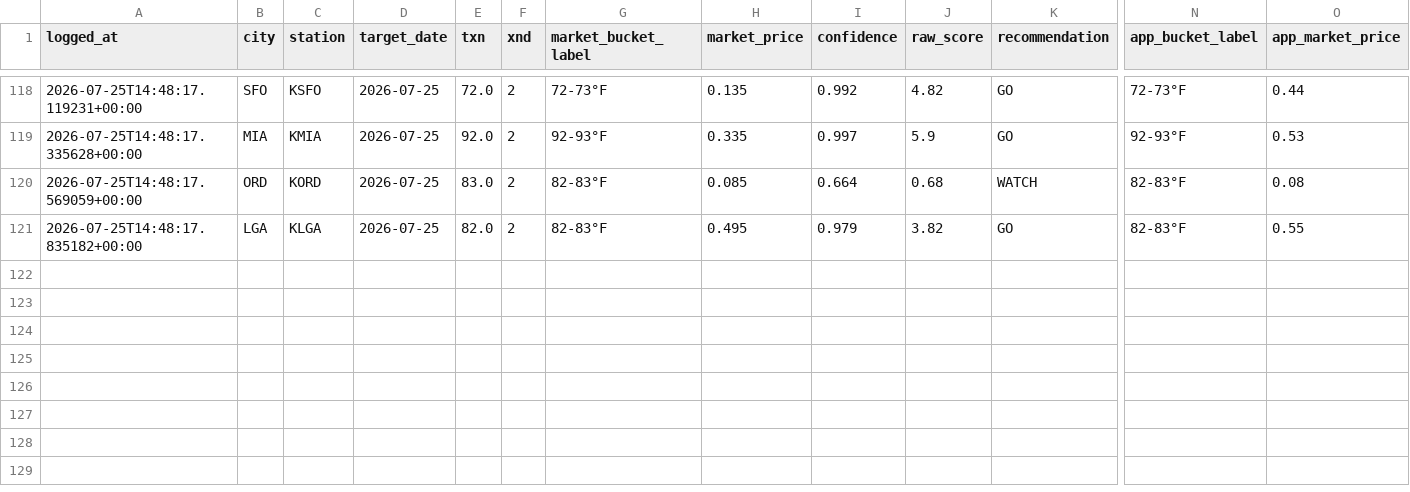
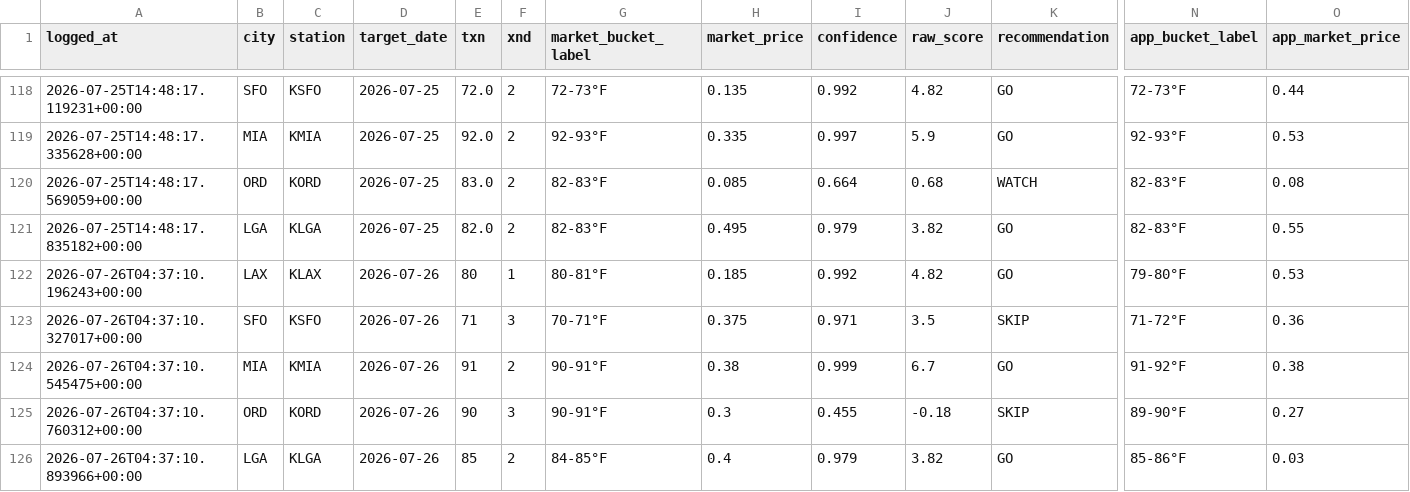
Before and after one commit to sso233x/weather-bot, a CSV file: trade_log.csv, drawn as a sheet; only a part is shown, gaps mark what is left out; rows hold the shown columns only; the diff names each change by its address in the sheet, - before the commit and + after, or states it on an @@ line.

```diff
--- a/trade_log.csv
+++ b/trade_log.csv
+row 122: 2026-07-26T04:37:10.196243+00:00 | LAX | KLAX | 2026-07-26 | 80 | 1 | 80-81°F | 0.185 | 0.992 | 4.82 | GO | 79-80°F | 0.53
+row 123: 2026-07-26T04:37:10.327017+00:00 | SFO | KSFO | 2026-07-26 | 71 | 3 | 70-71°F | 0.375 | 0.971 | 3.5 | SKIP | 71-72°F | 0.36
+row 124: 2026-07-26T04:37:10.545475+00:00 | MIA | KMIA | 2026-07-26 | 91 | 2 | 90-91°F | 0.38 | 0.999 | 6.7 | GO | 91-92°F | 0.38
+row 125: 2026-07-26T04:37:10.760312+00:00 | ORD | KORD | 2026-07-26 | 90 | 3 | 90-91°F | 0.3 | 0.455 | -0.18 | SKIP | 89-90°F | 0.27
+row 126: 2026-07-26T04:37:10.893966+00:00 | LGA | KLGA | 2026-07-26 | 85 | 2 | 84-85°F | 0.4 | 0.979 | 3.82 | GO | 85-86°F | 0.03
```
Also changed, not shown: 1 other file.
